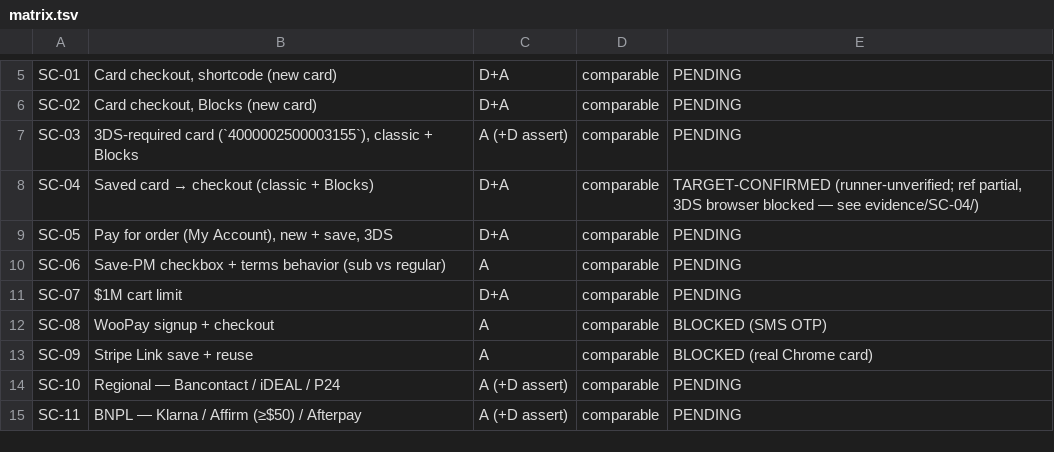
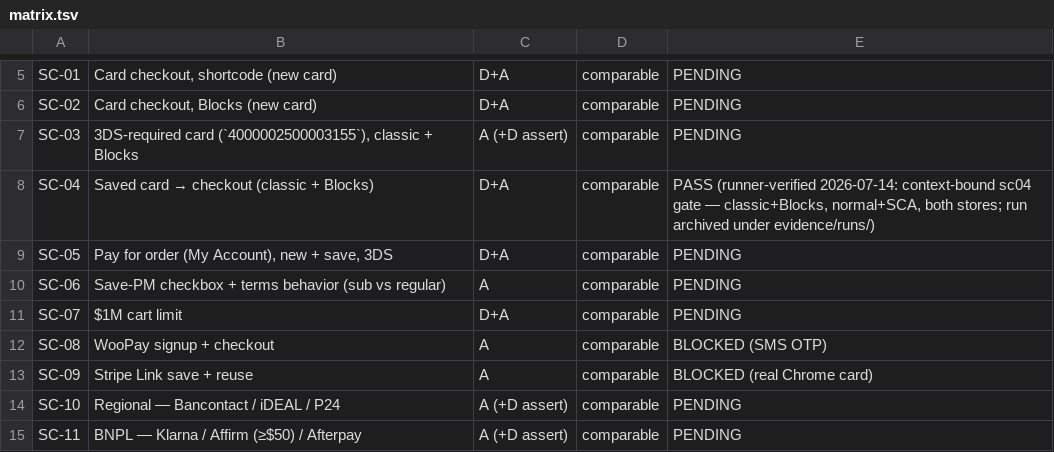
Before and after one commit to vladolaru/woocommerce, a TSV file: tools/woopayments-critical-flows/matrix.tsv, drawn as a sheet; only a part is shown, gaps mark what is left out.

```diff
--- a/tools/woopayments-critical-flows/matrix.tsv
+++ b/tools/woopayments-critical-flows/matrix.tsv
@@ -7,3 +7,3 @@ SC-02	Card checkout, Blocks (new card)	D+A	comparable	PENDING
 SC-03	3DS-required card (`4000002500003155`), classic + Blocks	A (+D assert)	comparable	PENDING
-SC-04	Saved card → checkout (classic + Blocks)	D+A	comparable	TARGET-CONFIRMED (runner-unverified; ref partial, 3DS browser blocked — see evidence/SC-04/)
+SC-04	Saved card → checkout (classic + Blocks)	D+A	comparable	PASS (runner-verified 2026-07-14: context-bound sc04 gate — classic+Blocks, normal+SCA, both stores; run archived under evidence/runs/)
 SC-05	Pay for order (My Account), new + save, 3DS	D+A	comparable	PENDING
```
Also changed, not shown: 1 other file.
